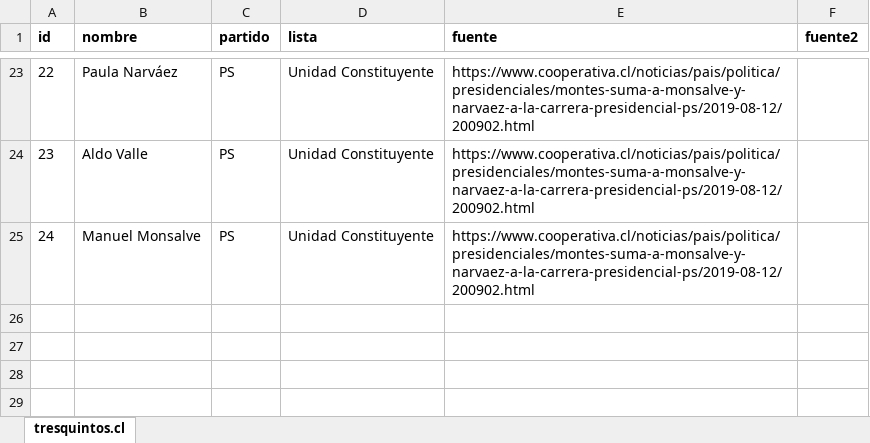
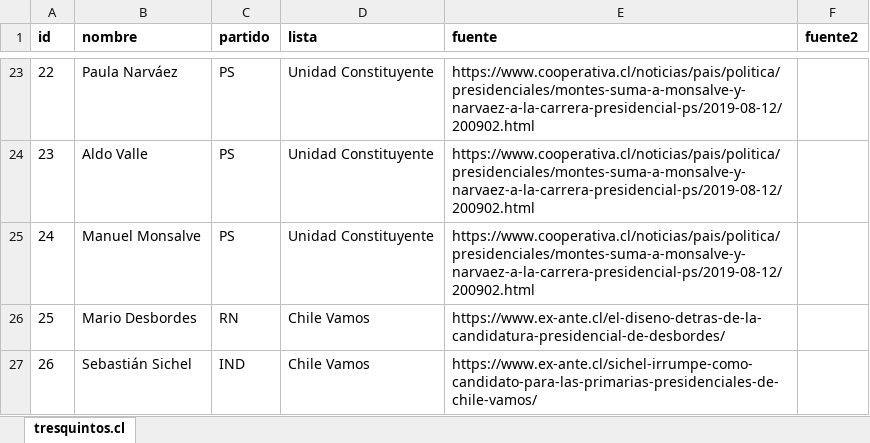
Before and after one commit to tresquintos/candidatos, an Excel workbook: presidentes 2021/pres2021.xlsx, sheet tresquintos.cl, drawn as a sheet; only a part is shown, gaps mark what is left out; values as stored, in another font and other column widths than the file's, no borders; the diff names each change by its address in the sheet, - before the commit and + after, or states it on an @@ line.

```diff
--- a/presidentes 2021/pres2021.xlsx (sheet tresquintos.cl)
+++ b/presidentes 2021/pres2021.xlsx (sheet tresquintos.cl)
+row 26: 25 | Mario Desbordes | RN | Chile Vamos | https://www.ex-ante.cl/el-diseno-detras-de-la-candidatura-presidencial-de-desbordes/
+row 27: 26 | Sebastián Sichel | IND | Chile Vamos | https://www.ex-ante.cl/sichel-irrumpe-como-candidato-para-las-primarias-presidenciales-de-chile-vamos/
```
Also changed, not shown: 1 other file.
